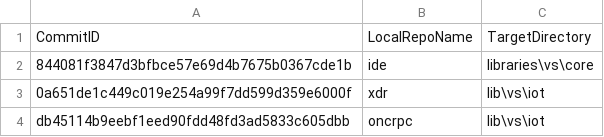
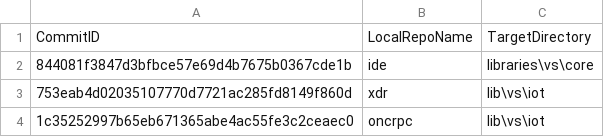
Before and after one commit to ATECoder/dn.onc.rpc, a CSV file: ExternalReposCommits.csv, drawn as a sheet.

```diff
--- a/ExternalReposCommits.csv
+++ b/ExternalReposCommits.csv
@@ -2,3 +2,3 @@ CommitID,LocalRepoName,TargetDirectory
 844081f3847d3bfbce57e69d4b7675b0367cde1b,ide,libraries\vs\core
-0a651de1c449c019e254a99f7dd599d359e6000f,xdr,lib\vs\iot
-db45114b9eebf1eed90fdd48fd3ad5833c605dbb,oncrpc,lib\vs\iot
+753eab4d02035107770d7721ac285fd8149f860d,xdr,lib\vs\iot
+1c35252997b65eb671365abe4ac55fe3c2ceaec0,oncrpc,lib\vs\iot
```
Also changed, not shown: 58 other files.
